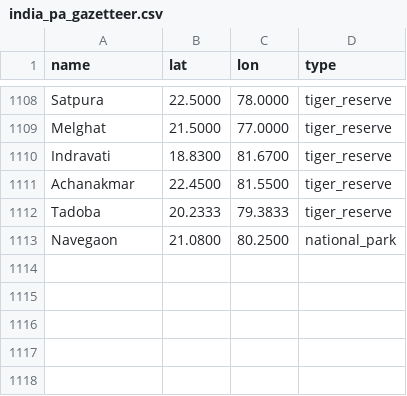
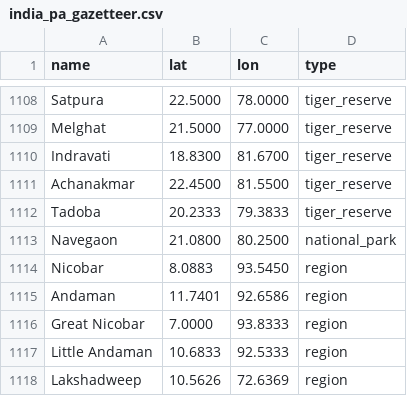
Before and after one commit to nikunjfriends25-droid/wildlife-news-map, a CSV file: data/india_pa_gazetteer.csv, drawn as a sheet; only a part is shown, gaps mark what is left out; the diff names each change by its address in the sheet, - before the commit and + after, or states it on an @@ line.

```diff
--- a/data/india_pa_gazetteer.csv
+++ b/data/india_pa_gazetteer.csv
+row 1114: Nicobar | 8.0883 | 93.5450 | region
+row 1115: Andaman | 11.7401 | 92.6586 | region
+row 1116: Great Nicobar | 7.0000 | 93.8333 | region
+row 1117: Little Andaman | 10.6833 | 92.5333 | region
+row 1118: Lakshadweep | 10.5626 | 72.6369 | region
```
Also changed, not shown: 1 other file.
